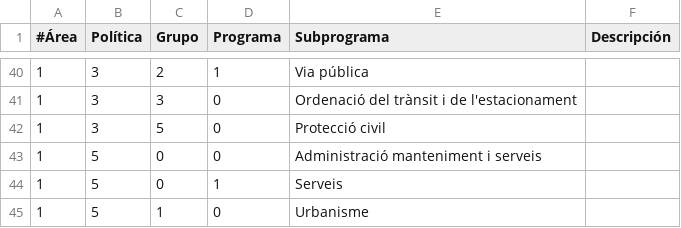
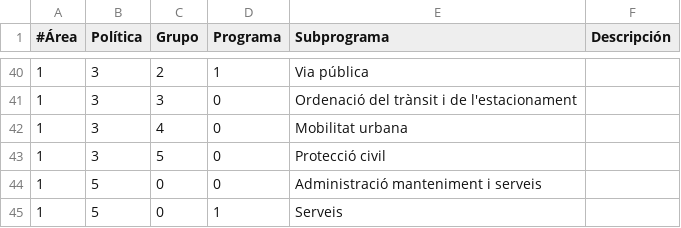
Before and after one commit to civio/presupuesto-elprat, a CSV file: data/ca/areas_funcionales.csv, drawn as a sheet; only a part is shown, gaps mark what is left out; the shorter side is filled out with more unchanged rows; the diff names each change by its address in the sheet, - before the commit and + after, or states it on an @@ line.

```diff
--- a/data/ca/areas_funcionales.csv
+++ b/data/ca/areas_funcionales.csv
+row 42: 1 | 3 | 4 | 0 | Mobilitat urbana
```
Also changed, not shown: data/ca/clasificacion_economica.csv, data/es/areas_funcionales.csv, 4 other files.
